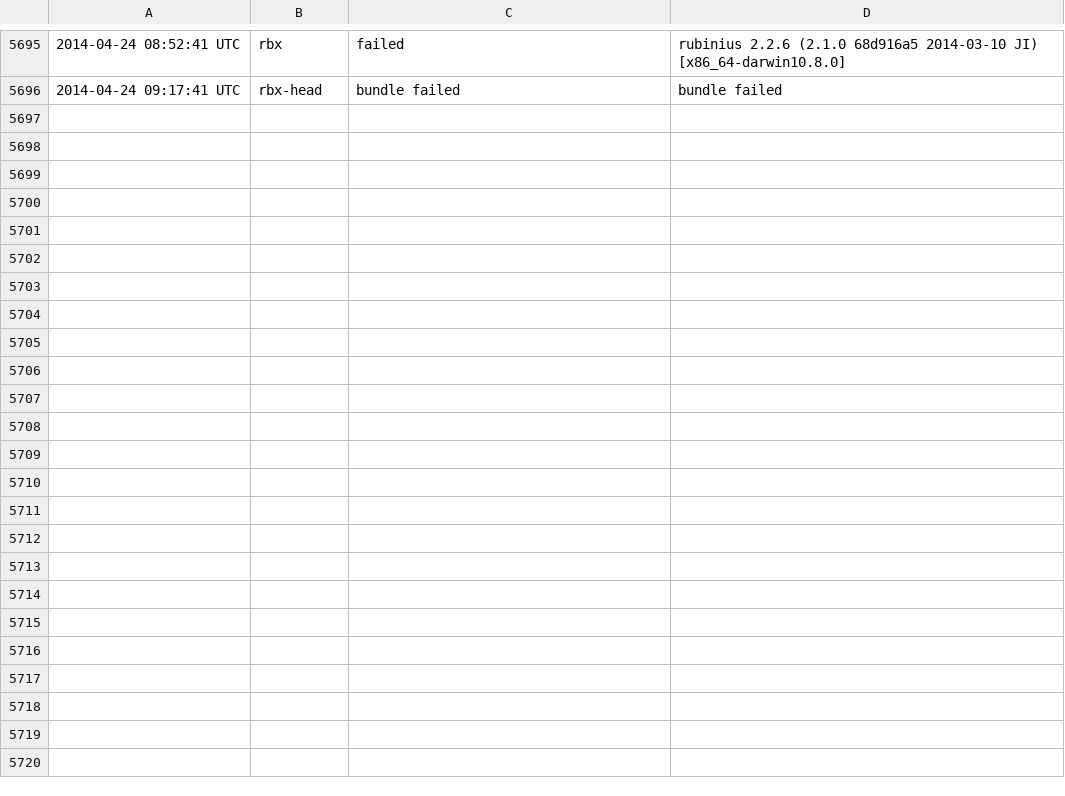
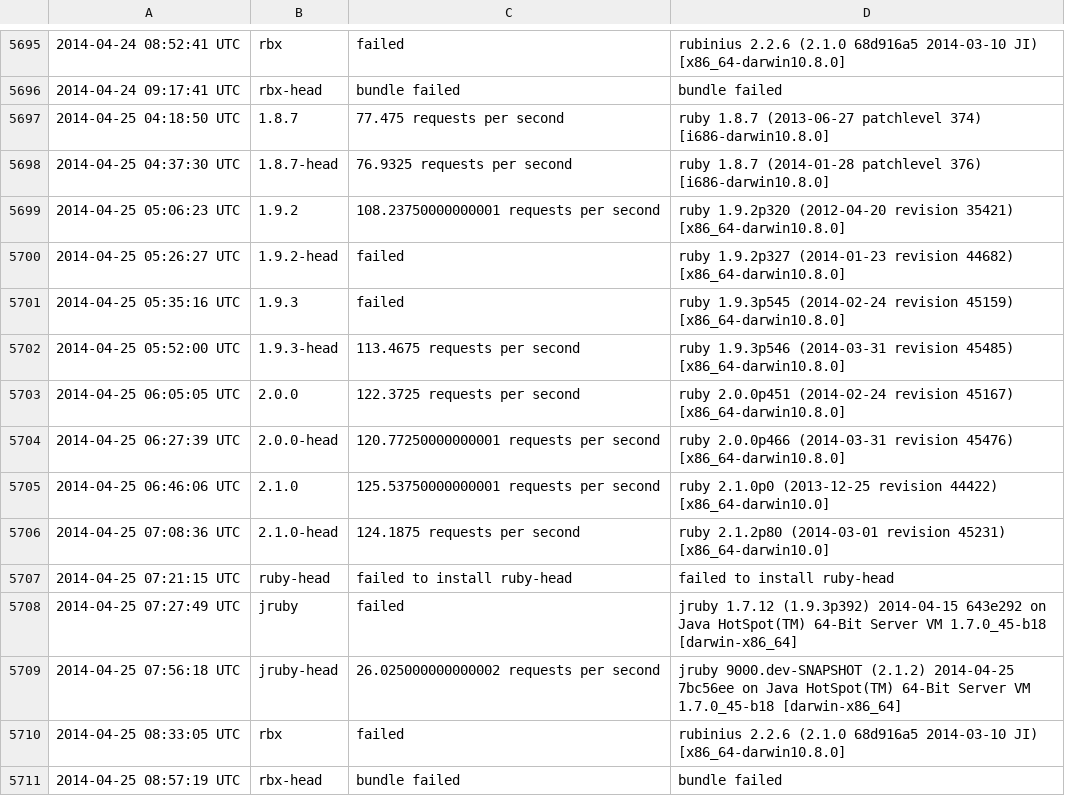
Before and after one commit to brianhempel/isrubyfastyet, a TSV file: results/rails_requests_per_second_results.tsv, drawn as a sheet; only a part is shown, gaps mark what is left out.

Commit message:
Autorunner: Results

```diff
--- a/results/rails_requests_per_second_results.tsv
+++ b/results/rails_requests_per_second_results.tsv
@@ -5696 +5696,16 @@
 2014-04-24 09:17:41 UTC	rbx-head	bundle failed	bundle failed
+2014-04-25 04:18:50 UTC	1.8.7	77.475 requests per second	ruby 1.8.7 (2013-06-27 patchlevel 374) [i686-darwin10.8.0]
+2014-04-25 04:37:30 UTC	1.8.7-head	76.9325 requests per second	ruby 1.8.7 (2014-01-28 patchlevel 376) [i686-darwin10.8.0]
+2014-04-25 05:06:23 UTC	1.9.2	108.23750000000001 requests per second	ruby 1.9.2p320 (2012-04-20 revision 35421) [x86_64-darwin10.8.0]
+2014-04-25 05:26:27 UTC	1.9.2-head	failed	ruby 1.9.2p327 (2014-01-23 revision 44682) [x86_64-darwin10.8.0]
+2014-04-25 05:35:16 UTC	1.9.3	failed	ruby 1.9.3p545 (2014-02-24 revision 45159) [x86_64-darwin10.8.0]
+2014-04-25 05:52:00 UTC	1.9.3-head	113.4675 requests per second	ruby 1.9.3p546 (2014-03-31 revision 45485) [x86_64-darwin10.8.0]
+2014-04-25 06:05:05 UTC	2.0.0	122.3725 requests per second	ruby 2.0.0p451 (2014-02-24 revision 45167) [x86_64-darwin10.8.0]
+2014-04-25 06:27:39 UTC	2.0.0-head	120.77250000000001 requests per second	ruby 2.0.0p466 (2014-03-31 revision 45476) [x86_64-darwin10.8.0]
+2014-04-25 06:46:06 UTC	2.1.0	125.53750000000001 requests per second	ruby 2.1.0p0 (2013-12-25 revision 44422) [x86_64-darwin10.0]
+2014-04-25 07:08:36 UTC	2.1.0-head	124.1875 requests per second	ruby 2.1.2p80 (2014-03-01 revision 45231) [x86_64-darwin10.0]
+2014-04-25 07:21:15 UTC	ruby-head	failed to install ruby-head	failed to install ruby-head
+2014-04-25 07:27:49 UTC	jruby	failed	jruby 1.7.12 (1.9.3p392) 2014-04-15 643e292 on Java HotSpot(TM) 64-Bit Server VM 1.7.0_45-b18 [darwin-x86_64]
+2014-04-25 07:56:18 UTC	jruby-head	26.025000000000002 requests per second	jruby 9000.dev-SNAPSHOT (2.1.2) 2014-04-25 7bc56ee on Java HotSpot(TM) 64-Bit Server VM 1.7.0_45-b18 [darwin-x86_64]
+2014-04-25 08:33:05 UTC	rbx	failed	rubinius 2.2.6 (2.1.0 68d916a5 2014-03-10 JI) [x86_64-darwin10.8.0]
+2014-04-25 08:57:19 UTC	rbx-head	bundle failed	bundle failed
```
Also changed, not shown: results/rails_memory_usage_results.tsv, results/rails_requests_per_second_steady_state_results.tsv, 1 other file.
